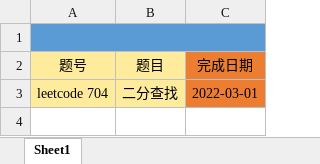
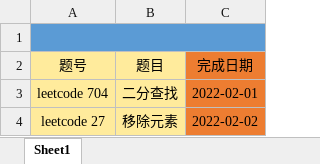
Before and after one commit to hs-zhangsan/leetcode, an Excel workbook: 代码随想录刷题/代码随想录刷题记录.xlsx, sheet Sheet1, drawn as a sheet; values as stored, in another font and other column widths than the file's, no borders; the diff names each change by its address in the sheet, - before the commit and + after, or states it on an @@ line.

Commit message:
27.移除元素

```diff
--- a/代码随想录刷题/代码随想录刷题记录.xlsx (sheet Sheet1)
+++ b/代码随想录刷题/代码随想录刷题记录.xlsx (sheet Sheet1)
-C3 (完成日期): 2022-03-01
+C3 (完成日期): 2022-02-01
+row 4: leetcode 27 | 移除元素 | 2022-02-02
```
Also changed, not shown: 1 other file.
